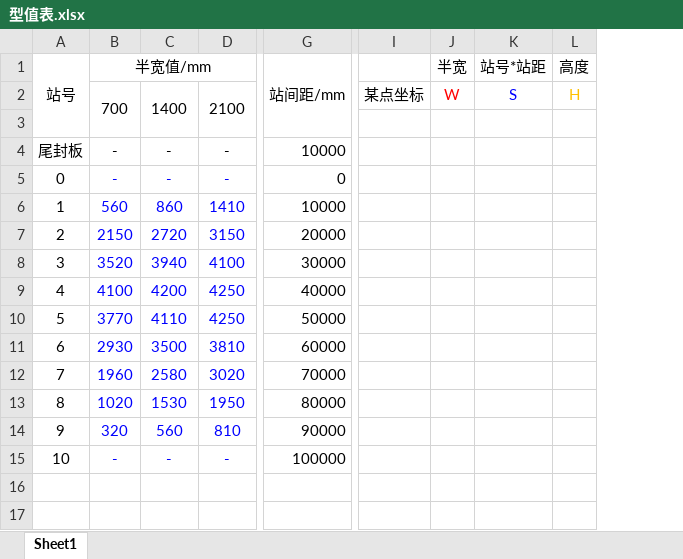
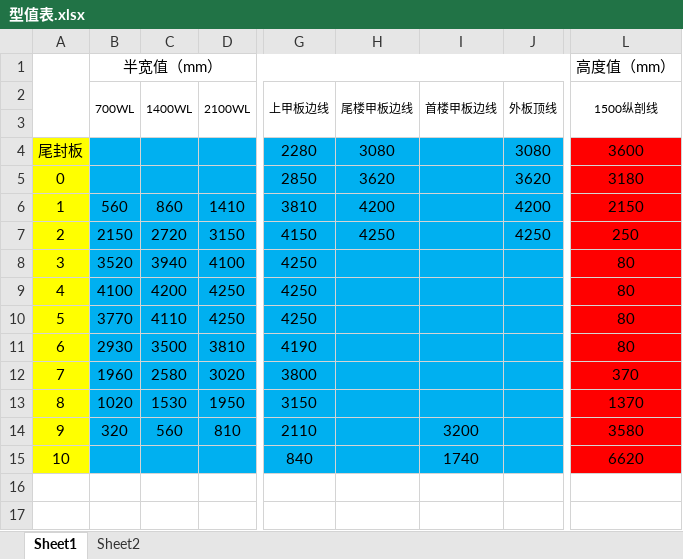
Before and after one commit to PilotPhil/pyRepo, an Excel workbook: 型值表.xlsx, sheet Sheet1, drawn as a sheet; only a part is shown, gaps mark what is left out; values as stored, in another font and other column widths than the file's, no borders; removed rows and columns are numbered as before the commit, all else as after; rows hold the shown columns only; the diff covers the shown part only; the diff names each change by its address in the sheet, - before the commit and + after, or states it on an @@ line.

```diff
--- a/型值表.xlsx (sheet Sheet1)
+++ b/型值表.xlsx (sheet Sheet1)
+sheet tab: Sheet2
-column G, rows 4-15: 10000 | 0 | 10000 | 20000 | 30000 | 40000 | 50000 | 60000 | 70000 | 80000 | 90000 | 100000
-column I, empty
-column J, empty
-column K, empty
-column L, empty
+column G, rows 4-15: 2280 | 2850 | 3810 | 4150 | 4250 | 4250 | 4250 | 4190 | 3800 | 3150 | 2110 | 840
+column H, rows 4-7: 3080 | 3620 | 4200 | 4250
+column I, rows 14-15: 3200 | 1740
+column J, rows 4-7: 3080 | 3620 | 4200 | 4250
+column L, rows 4-15: 3600 | 3180 | 2150 | 250 | 80 | 80 | 80 | 80 | 370 | 1370 | 3580 | 6620
-row 1: 站号 | 半宽值/mm |  |  | 站间距/mm |  | 半宽 | 站号*站距 | 高度
-row 2:  | 700 | 1400 | 2100 |  | 某点坐标 | W | S | H
+row 1:  | 半宽值（mm） |  |  |  |  |  |  | 高度值（mm）
+row 2:  | 700WL | 1400WL | 2100WL | 上甲板边线 | 尾楼甲板边线 | 首楼甲板边线 | 外板顶线 | 1500纵剖线
-A4:A15 fill: none
+A4:A15 fill: #FFFF00
-B4:B5: -
+B4:B5: (empty)
-B4:D15 fill: none
+B4:D15 fill: #00B0F0
-C4:C5: -
+C4:C5: (empty)
-D4:D5: -
+D4:D5: (empty)
-B6:D14 text colour: #0000FF
+B6:D14 text colour: black
-B15: -
+B15: (empty)
-C15: -
+C15: (empty)
-D15: -
+D15: (empty)
-row 16: (empty)
-row 17: (empty)
```
Also changed, not shown: 13 removed rows, 7 added columns, 1 removed column, 2 edited cells and cell formats elsewhere in this sheet, test.xlsx, 1 other file.
